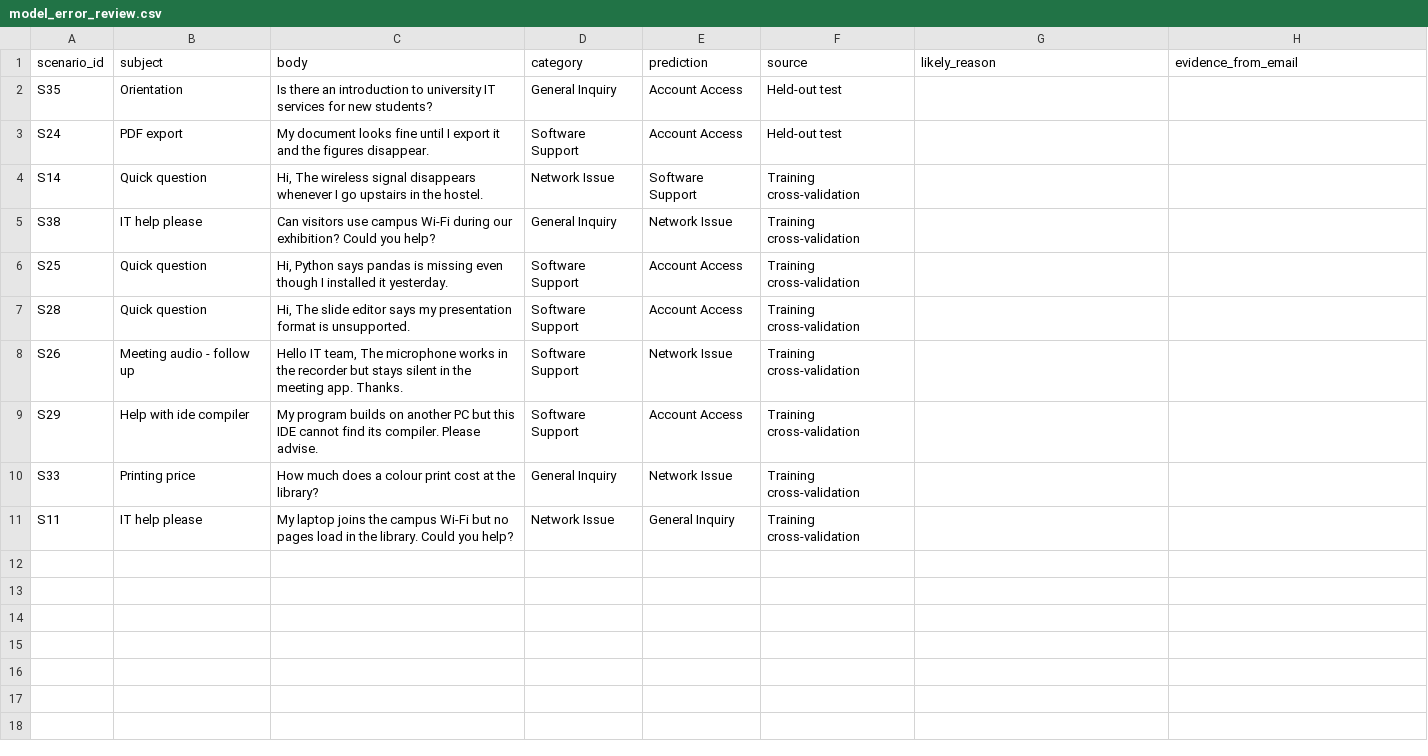
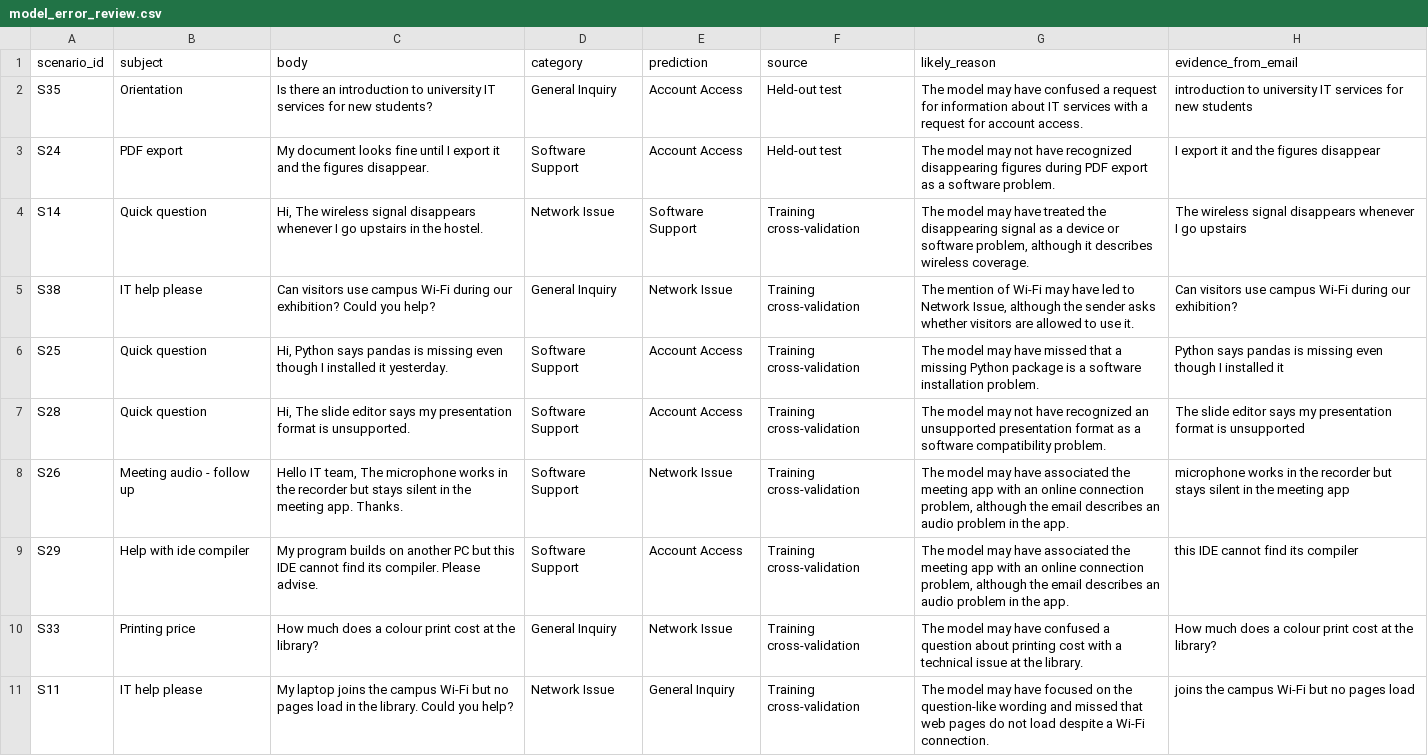
Before and after one commit to WihansiChandrasiri/Email_Triage_Assistant, a CSV file: results/model_error_review.csv, drawn as a sheet.

Commit message:
Complete classification analysis and error review

```diff
--- a/results/model_error_review.csv
+++ b/results/model_error_review.csv
@@ -1,11 +1,11 @@
 scenario_id,subject,body,category,prediction,source,likely_reason,evidence_from_email
-S35,Orientation,Is there an introduction to university IT services for new students?,General Inquiry,Account Access,Held-out test,,
-S24,PDF export,My document looks fine until I export it and the figures disappear.,Software Support,Account Access,Held-out test,,
-S14,Quick question,"Hi, The wireless signal disappears whenever I go upstairs in the hostel.",Network Issue,Software Support,Training cross-validation,,
-S38,IT help please,Can visitors use campus Wi-Fi during our exhibition? Could you help?,General Inquiry,Network Issue,Training cross-validation,,
-S25,Quick question,"Hi, Python says pandas is missing even though I installed it yesterday.",Software Support,Account Access,Training cross-validation,,
-S28,Quick question,"Hi, The slide editor says my presentation format is unsupported.",Software Support,Account Access,Training cross-validation,,
-S26,Meeting audio - follow up,"Hello IT team, The microphone works in the recorder but stays silent in the meeting app. Thanks.",Software Support,Network Issue,Training cross-validation,,
-S29,Help with ide compiler,My program builds on another PC but this IDE cannot find its compiler. Please advise.,Software Support,Account Access,Training cross-validation,,
-S33,Printing price,How much does a colour print cost at the library?,General Inquiry,Network Issue,Training cross-validation,,
-S11,IT help please,My laptop joins the campus Wi-Fi but no pages load in the library. Could you help?,Network Issue,General Inquiry,Training cross-validation,,
+S35,Orientation,Is there an introduction to university IT services for new students?,General Inquiry,Account Access,Held-out test,The model may have confused a request for information about IT services with a request for account access.,introduction to university IT services for new students
+S24,PDF export,My document looks fine until I export it and the figures disappear.,Software Support,Account Access,Held-out test,The model may not have recognized disappearing figures during PDF export as a software problem.,I export it and the figures disappear
+S14,Quick question,"Hi, The wireless signal disappears whenever I go upstairs in the hostel.",Network Issue,Software Support,Training cross-validation,"The model may have treated the disappearing signal as a device or software problem, although it describes wireless coverage.",The wireless signal disappears whenever I go upstairs
+S38,IT help please,Can visitors use campus Wi-Fi during our exhibition? Could you help?,General Inquiry,Network Issue,Training cross-validation,"The mention of Wi-Fi may have led to Network Issue, although the sender asks whether visitors are allowed to use it.",Can visitors use campus Wi-Fi during our exhibition?
+S25,Quick question,"Hi, Python says pandas is missing even though I installed it yesterday.",Software Support,Account Access,Training cross-validation,The model may have missed that a missing Python package is a software installation problem.,Python says pandas is missing even though I installed it
+S28,Quick question,"Hi, The slide editor says my presentation format is unsupported.",Software Support,Account Access,Training cross-validation,The model may not have recognized an unsupported presentation format as a software compatibility problem.,The slide editor says my presentation format is unsupported
+S26,Meeting audio - follow up,"Hello IT team, The microphone works in the recorder but stays silent in the meeting app. Thanks.",Software Support,Network Issue,Training cross-validation,"The model may have associated the meeting app with an online connection problem, although the email describes an audio problem in the app.",microphone works in the recorder but stays silent in the meeting app
+S29,Help with ide compiler,My program builds on another PC but this IDE cannot find its compiler. Please advise.,Software Support,Account Access,Training cross-validation,"The model may have associated the meeting app with an online connection problem, although the email describes an audio problem in the app.",this IDE cannot find its compiler
+S33,Printing price,How much does a colour print cost at the library?,General Inquiry,Network Issue,Training cross-validation,The model may have confused a question about printing cost with a technical issue at the library.,How much does a colour print cost at the library?
+S11,IT help please,My laptop joins the campus Wi-Fi but no pages load in the library. Could you help?,Network Issue,General Inquiry,Training cross-validation,The model may have focused on the question-like wording and missed that web pages do not load despite a Wi-Fi connection.,joins the campus Wi-Fi but no pages load
```
Also changed, not shown: 1 other file.
